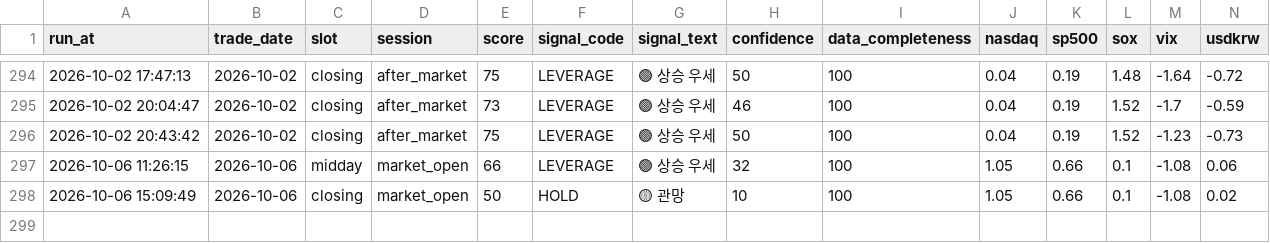
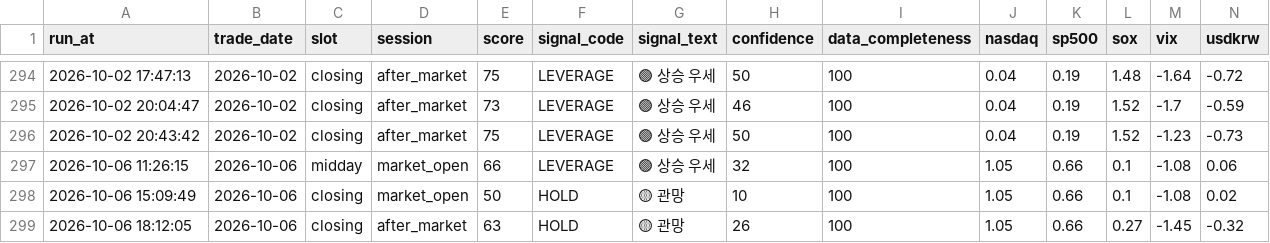
Before and after one commit to nambak2218-debug/marketPilot, a CSV file: data/signal_history.csv, drawn as a sheet; only a part is shown, gaps mark what is left out; rows hold the shown columns only; the diff names each change by its address in the sheet, - before the commit and + after, or states it on an @@ line.

Commit message:
Update MarketPilot signal history [skip ci]

```diff
--- a/data/signal_history.csv
+++ b/data/signal_history.csv
+row 299: 2026-10-06 18:12:05 | 2026-10-06 | closing | after_market | 63 | HOLD | 🟡 관망 | 26 | 100 | 1.05 | 0.66 | 0.27 | -1.45 | -0.32
```
